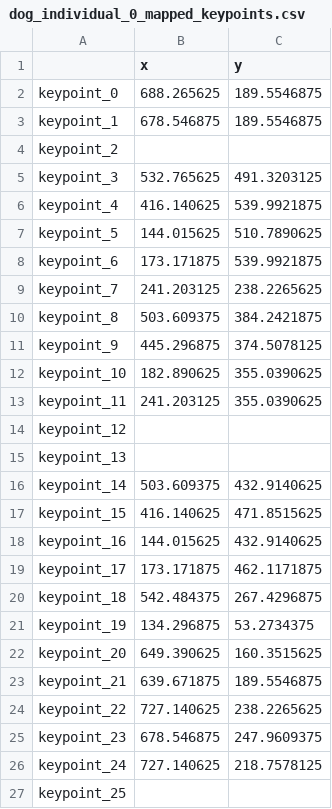
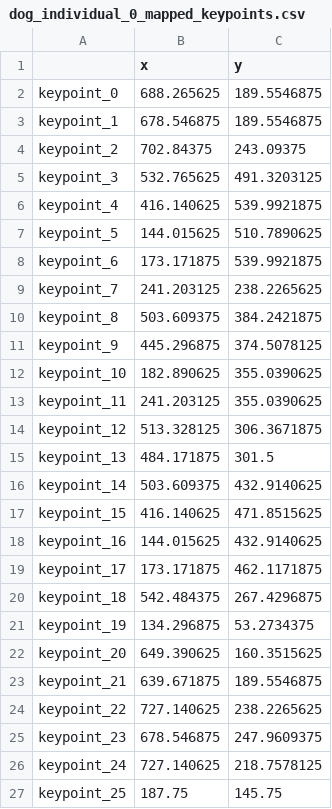
Before and after one commit to AdaptiveMotorControlLab/FMPose3D, a CSV file: demo/animals/predictions/dog/input_2D/dog_individual_0_mapped_keypoints.csv, drawn as a sheet.

```diff
--- a/demo/animals/predictions/dog/input_2D/dog_individual_0_mapped_keypoints.csv
+++ b/demo/animals/predictions/dog/input_2D/dog_individual_0_mapped_keypoints.csv
@@ -3,3 +3,3 @@ keypoint_0,688.265625,189.5546875
 keypoint_1,678.546875,189.5546875
-keypoint_2,,
+keypoint_2,702.84375,243.09375
 keypoint_3,532.765625,491.3203125
@@ -13,4 +13,4 @@ keypoint_10,182.890625,355.0390625
 keypoint_11,241.203125,355.0390625
-keypoint_12,,
-keypoint_13,,
+keypoint_12,513.328125,306.3671875
+keypoint_13,484.171875,301.5
 keypoint_14,503.609375,432.9140625
@@ -26,2 +26,2 @@ keypoint_23,678.546875,247.9609375
 keypoint_24,727.140625,218.7578125
-keypoint_25,,
+keypoint_25,187.75,145.75
```
Also changed, not shown: 4 other files.
